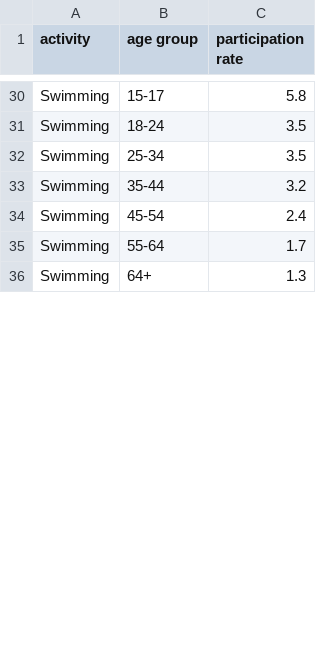
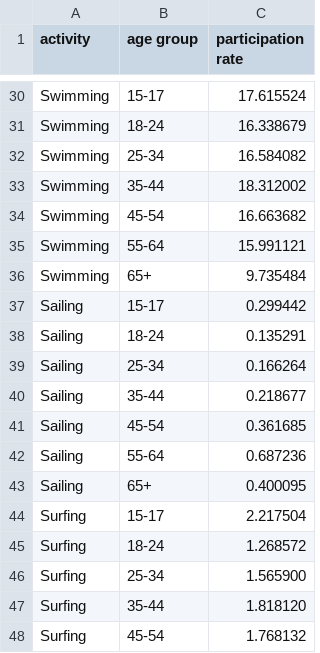
Before and after one commit to yewsze/Data-Visualisation-2, a CSV file: data/finalized/2.2ActivityByAge.csv, drawn as a sheet; only a part is shown, gaps mark what is left out; removed rows and columns are numbered as before the commit, all else as after; the diff covers the shown part only; the diff names each change by its address in the sheet, - before the commit and + after, or states it on an @@ line.

```diff
--- a/data/finalized/2.2ActivityByAge.csv
+++ b/data/finalized/2.2ActivityByAge.csv
-C30 (participation rate): 5.8
+C30 (participation rate): 17.615524
-C31 (participation rate): 3.5
+C31 (participation rate): 16.338679
-C32 (participation rate): 3.5
+C32 (participation rate): 16.584082
-C33 (participation rate): 3.2
+C33 (participation rate): 18.312002
-C34 (participation rate): 2.4
+C34 (participation rate): 16.663682
-C35 (participation rate): 1.7
+C35 (participation rate): 15.991121
-row 36: Swimming | 64+ | 1.3
+row 36: Swimming | 65+ | 9.735484
+row 37: Sailing | 15-17 | 0.299442
+row 38: Sailing | 18-24 | 0.135291
+row 39: Sailing | 25-34 | 0.166264
+row 40: Sailing | 35-44 | 0.218677
+row 41: Sailing | 45-54 | 0.361685
+row 42: Sailing | 55-64 | 0.687236
+row 43: Sailing | 65+ | 0.400095
+row 44: Surfing | 15-17 | 2.217504
+row 45: Surfing | 18-24 | 1.268572
+row 46: Surfing | 25-34 | 1.565900
+row 47: Surfing | 35-44 | 1.818120
+row 48: Surfing | 45-54 | 1.768132
```
Also changed, not shown: 20 added rows, 11 removed rows and 24 edited cells elsewhere in this file.
